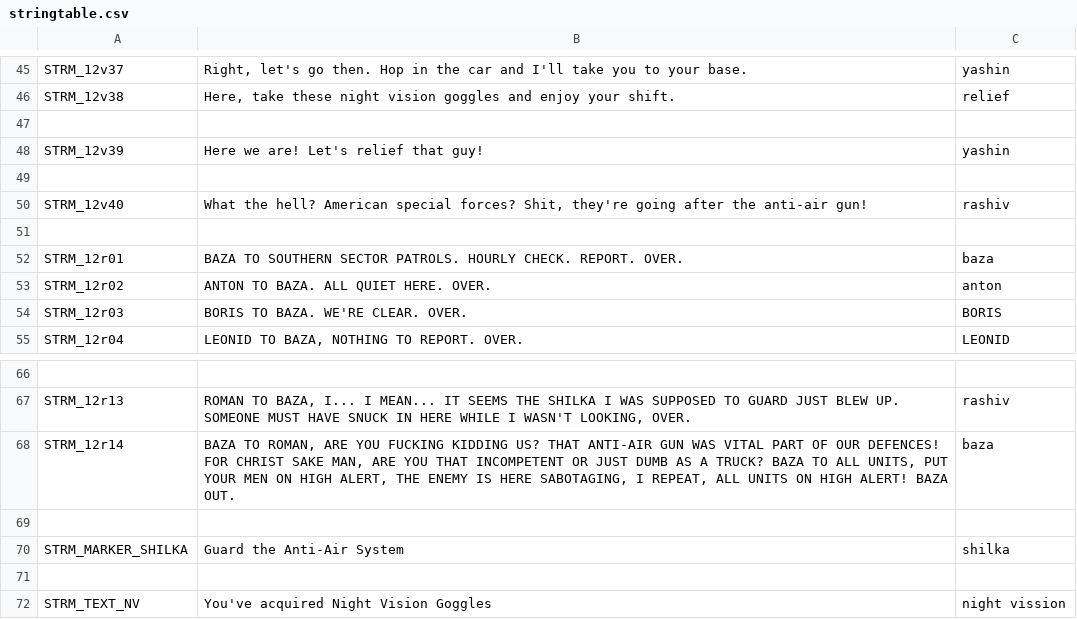
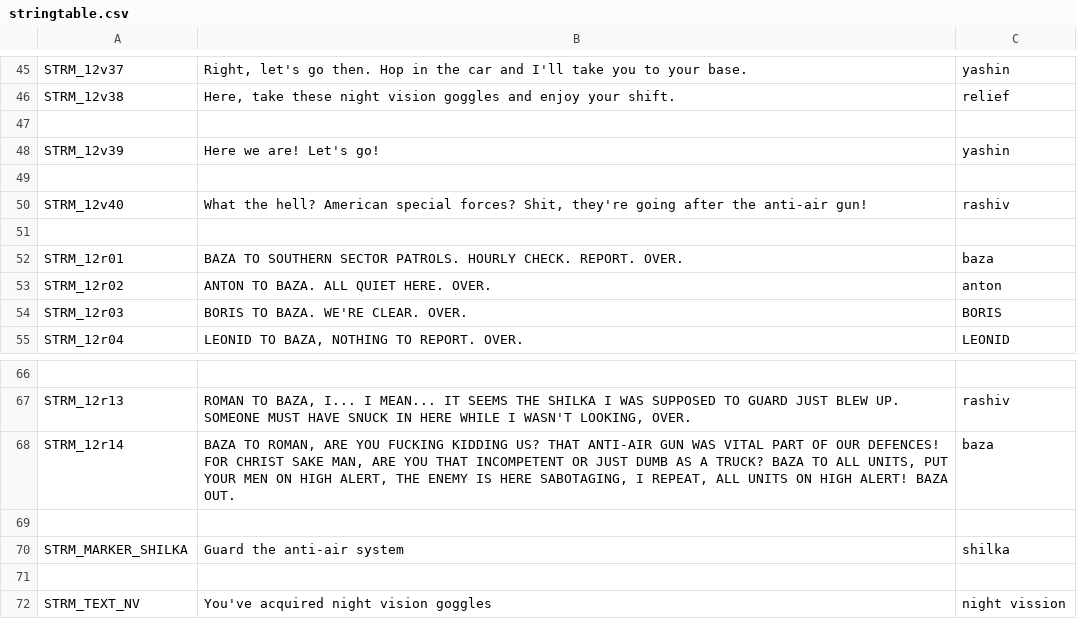
Before and after one commit to Kossyr/dawn, a CSV file: Missions/12Respite.Cain/stringtable.csv, drawn as a sheet; only a part is shown, gaps mark what is left out.

```diff
--- a/Missions/12Respite.Cain/stringtable.csv
+++ b/Missions/12Respite.Cain/stringtable.csv
@@ -47,3 +47,3 @@ STRM_12v38,"Here, take these night vision goggles and enjoy your shift.",relief
 
-STRM_12v39,"Here we are! Let's relief that guy!",yashin
+STRM_12v39,"Here we are! Let's go!",yashin
 
@@ -69,4 +69,4 @@ STRM_12r14,"BAZA TO ROMAN, ARE YOU FUCKING KIDDING US? THAT ANTI-AIR GUN WAS VIT
 
-STRM_MARKER_SHILKA,"Guard the Anti-Air System",shilka
+STRM_MARKER_SHILKA,"Guard the anti-air system",shilka
 
-STRM_TEXT_NV,"You've acquired Night Vision Goggles",night vission
+STRM_TEXT_NV,"You've acquired night vision goggles",night vission
```
Also changed, not shown: Missions/00Uprising.Eden/stringtable.csv, Missions/06Reversal.Eden/stringtable.csv, 45 other files.
